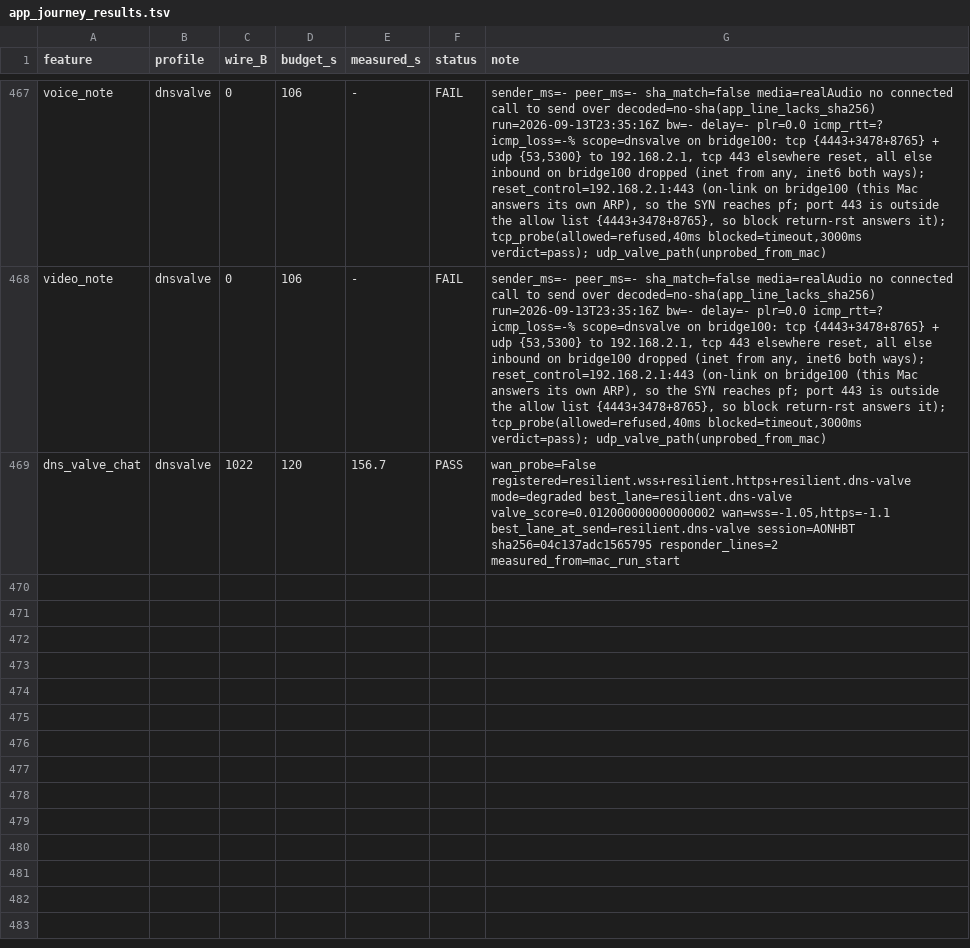
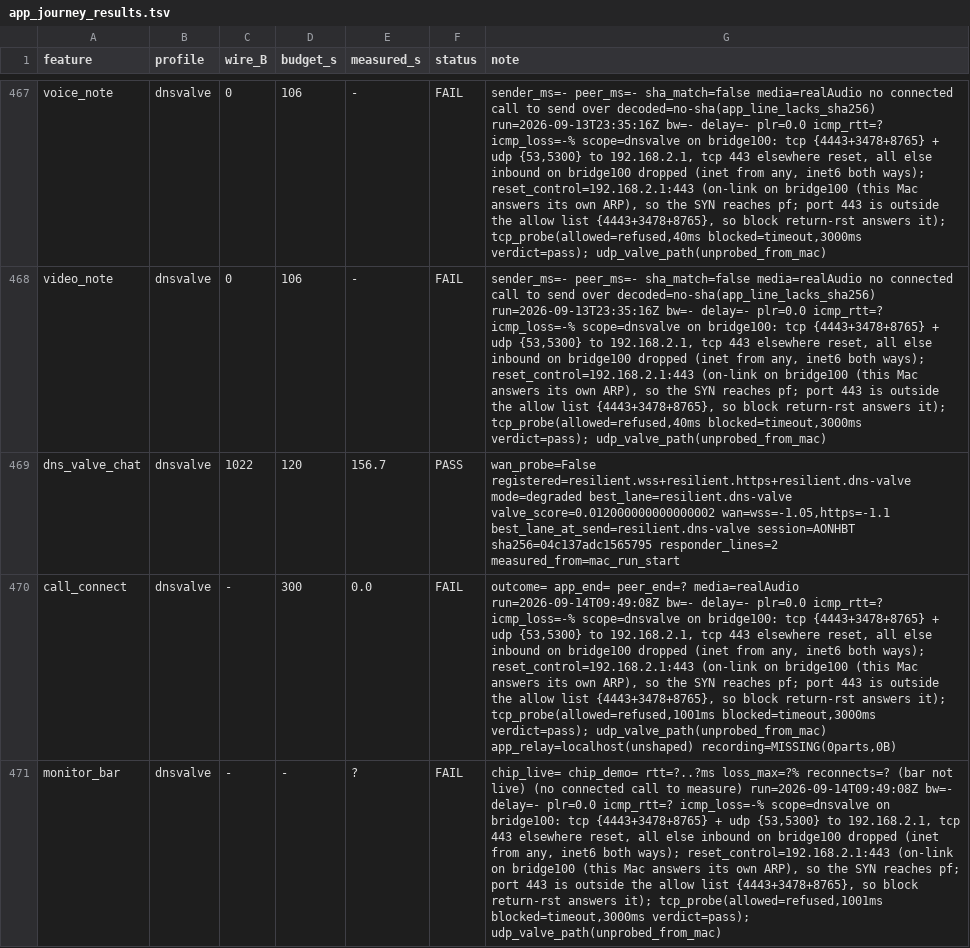
Before and after one commit to tlscodes/liveresilient, a TSV file: tools/dossier/app_journey_results.tsv, drawn as a sheet; only a part is shown, gaps mark what is left out; the diff covers the shown part only; the diff names each change by its address in the sheet, - before the commit and + after, or states it on an @@ line.

```diff
--- a/tools/dossier/app_journey_results.tsv
+++ b/tools/dossier/app_journey_results.tsv
+row 470: call_connect | dnsvalve | - | 300 | 0.0 | FAIL | outcome= app_end= peer_end=? media=realAudio run=2026-09-14T09:49:08Z bw=- delay=- plr=0.0 icmp_rtt=? icmp_loss=-% scope=dnsvalve on bridge100: tcp {4443+3478+8765} + udp {53,5300} to 192.168.2.1, tcp 443 elsewhere reset, all else inbound on bridge100 dropped (inet from any, inet6 both ways); reset_control=192.168.2.1:443 (on-link on bridge100 (this Mac answers its own ARP), so the SYN reaches pf; port 443 is outside the allow list {4443+3478+8765}, so block return-rst answers it); tcp_probe(allowed=refused,1001ms blocked=timeout,3000ms verdict=pass); udp_valve_path(unprobed_from_mac) app_relay=localhost(unshaped) recording=MISSING(0parts,0B)
+row 471: monitor_bar | dnsvalve | - | - | ? | FAIL | chip_live= chip_demo= rtt=?..?ms loss_max=?% reconnects=? (bar not live) (no connected call to measure) run=2026-09-14T09:49:08Z bw=- delay=- plr=0.0 icmp_rtt=? icmp_loss=-% scope=dnsvalve on bridge100: tcp {4443+3478+8765} + udp {53,5300} to 192.168.2.1, tcp 443 elsewhere reset, all else inbound on bridge100 dropped (inet from any, inet6 both ways); reset_control=192.168.2.1:443 (on-link on bridge100 (this Mac answers its own ARP), so the SYN reaches pf; port 443 is outside the allow list {4443+3478+8765}, so block return-rst answers it); tcp_probe(allowed=refused,1001ms blocked=timeout,3000ms verdict=pass); udp_valve_path(unprobed_from_mac)
```
Also changed, not shown: 5 added rows elsewhere in this file, tools/dossier/manifest.tsv, 4 other files.
